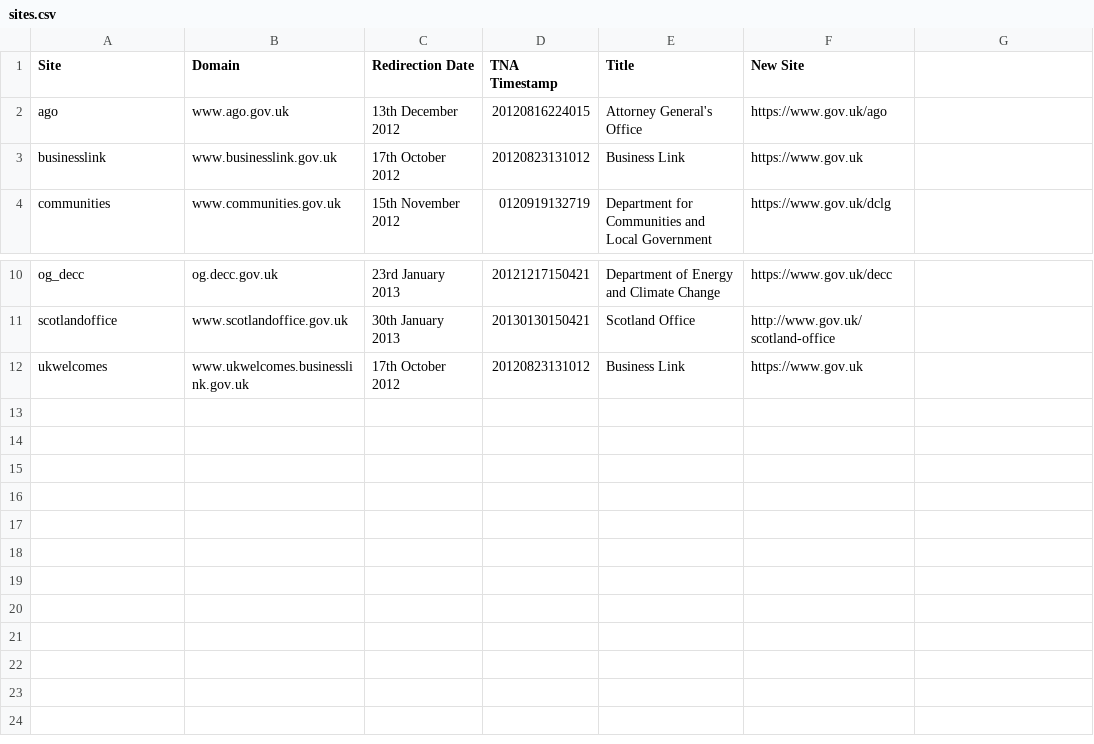
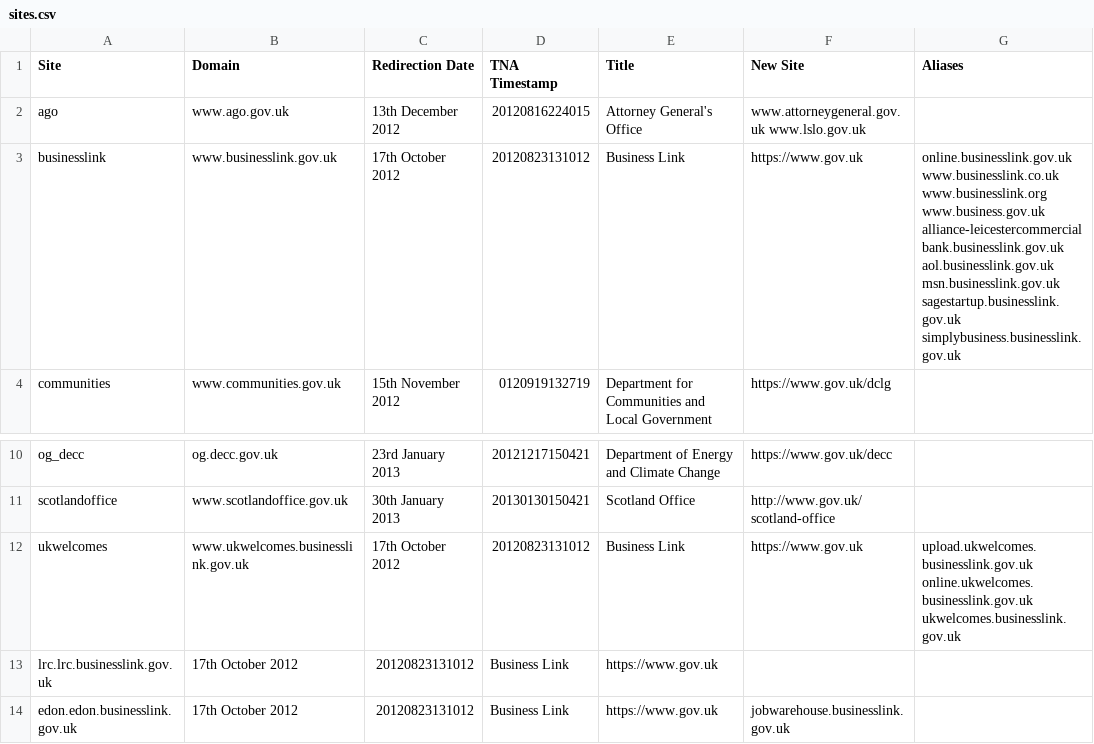
Before and after one commit to alphagov/transition-config, a CSV file: data/sites.csv, drawn as a sheet; only a part is shown, gaps mark what is left out; the diff names each change by its address in the sheet, - before the commit and + after, or states it on an @@ line.

```diff
--- a/data/sites.csv
+++ b/data/sites.csv
-G1: (empty)
+G1: Aliases
-F2 (New Site): https://www.gov.uk/ago
+F2 (New Site): www.attorneygeneral.gov.uk www.lslo.gov.uk
-G3 (Aliases): (empty)
+G3 (Aliases): online.businesslink.gov.uk www.businesslink.co.uk www.businesslink.org www.business.gov.uk alliance-leicestercommercialbank.businesslink.gov.uk aol.businesslink.gov.uk msn.businesslink.gov.uk sagestartup.businesslink.gov.uk simplybusiness.businesslink.gov.uk
-G12 (Aliases): (empty)
+G12 (Aliases): upload.ukwelcomes.businesslink.gov.uk online.ukwelcomes.businesslink.gov.uk ukwelcomes.businesslink.gov.uk
+row 13: lrc.lrc.businesslink.gov.uk | 17th October 2012 | 20120823131012 | Business Link | https://www.gov.uk
+row 14: edon.edon.businesslink.gov.uk | 17th October 2012 | 20120823131012 | Business Link | https://www.gov.uk | jobwarehouse.businesslink.gov.uk
```
Also changed, not shown: 53 other files.
